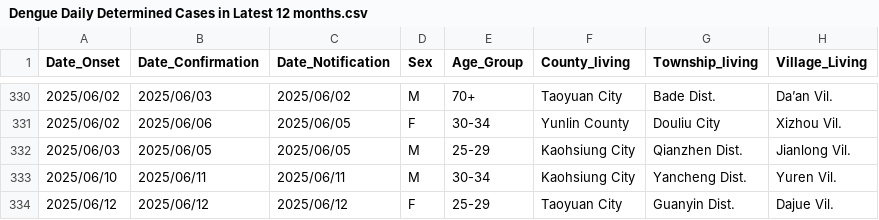
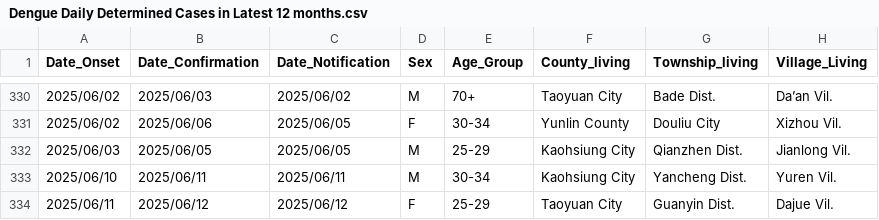
Before and after one commit to doggy8088/cdc-data, a CSV file: data/登革熱近12個月每日確定病例統計 (全英文資料集)/Dengue Daily Determined Cases in Latest 12 months.csv, drawn as a sheet; only a part is shown, gaps mark what is left out; the diff names each change by its address in the sheet, - before the commit and + after, or states it on an @@ line.

```diff
--- a/data/登革熱近12個月每日確定病例統計 (全英文資料集)/Dengue Daily Determined Cases in Latest 12 months.csv
+++ b/data/登革熱近12個月每日確定病例統計 (全英文資料集)/Dengue Daily Determined Cases in Latest 12 months.csv
-A334 (Date_Onset): 2025/06/12
+A334 (Date_Onset): 2025/06/11
```
Also changed, not shown: data/登革熱近12個月每日確定病例統計/登革熱近12個月每日確定病例統計.csv, 1 other file.
